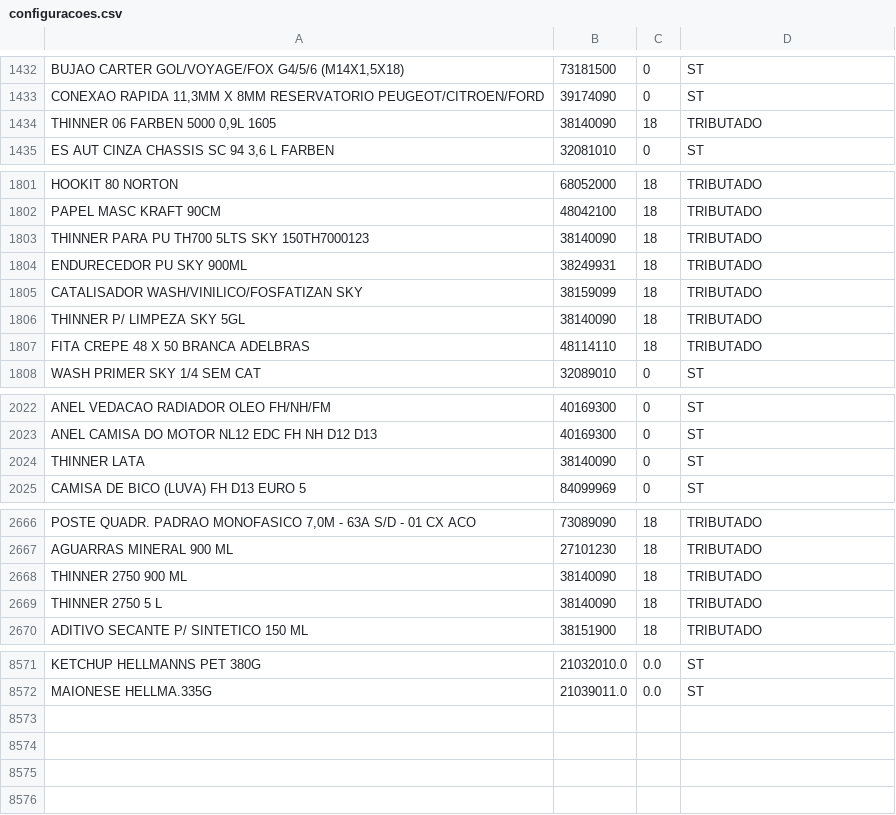
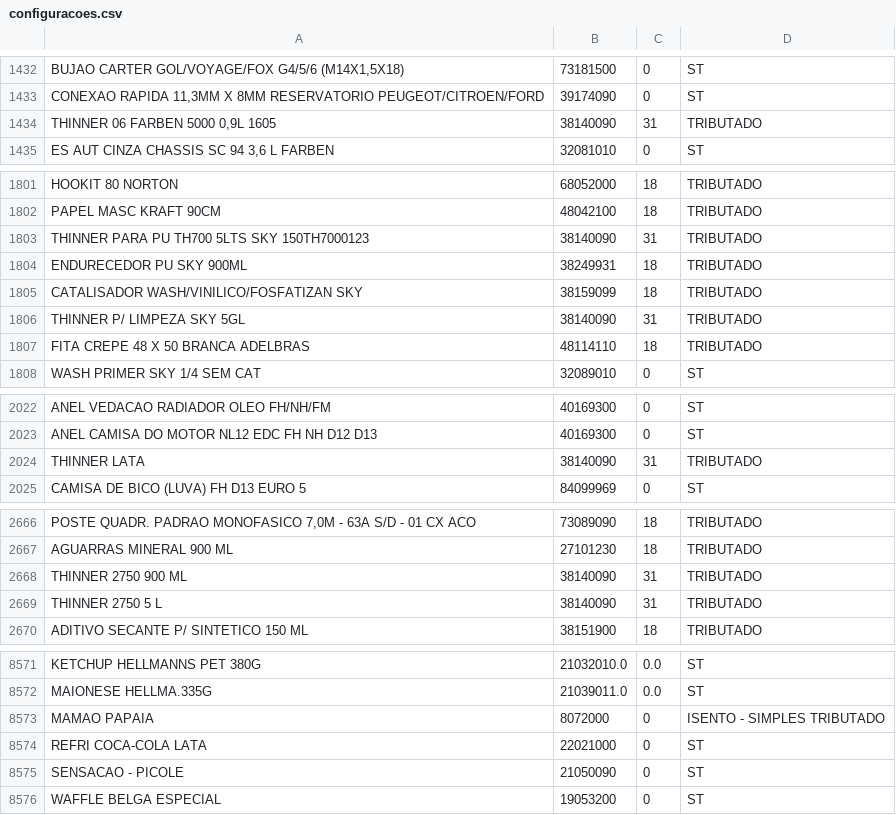
Before and after one commit to ANDERSON-PIM/Meu-AuditorTributario, a CSV file: configuracoes.csv, drawn as a sheet; only a part is shown, gaps mark what is left out; the diff covers the shown part only; the diff names each change by its address in the sheet, - before the commit and + after, or states it on an @@ line.

Commit message:
Update configuracoes.csv

```diff
--- a/configuracoes.csv
+++ b/configuracoes.csv
-C1434: 18
+C1434: 31
-C1803: 18
+C1803: 31
-C1806: 18
+C1806: 31
-C2024: 0
+C2024: 31
-D2024: ST
+D2024: TRIBUTADO
-C2668:C2669: 18
+C2668:C2669: 31
+row 8573: MAMAO PAPAIA | 8072000 | 0 | ISENTO - SIMPLES TRIBUTADO
+row 8574: REFRI COCA-COLA LATA | 22021000 | 0 | ST
+row 8575: SENSACAO - PICOLE | 21050090 | 0 | ST
+row 8576: WAFFLE BELGA ESPECIAL | 19053200 | 0 | ST
```
Also changed, not shown: 3 edited cells elsewhere in this file.
